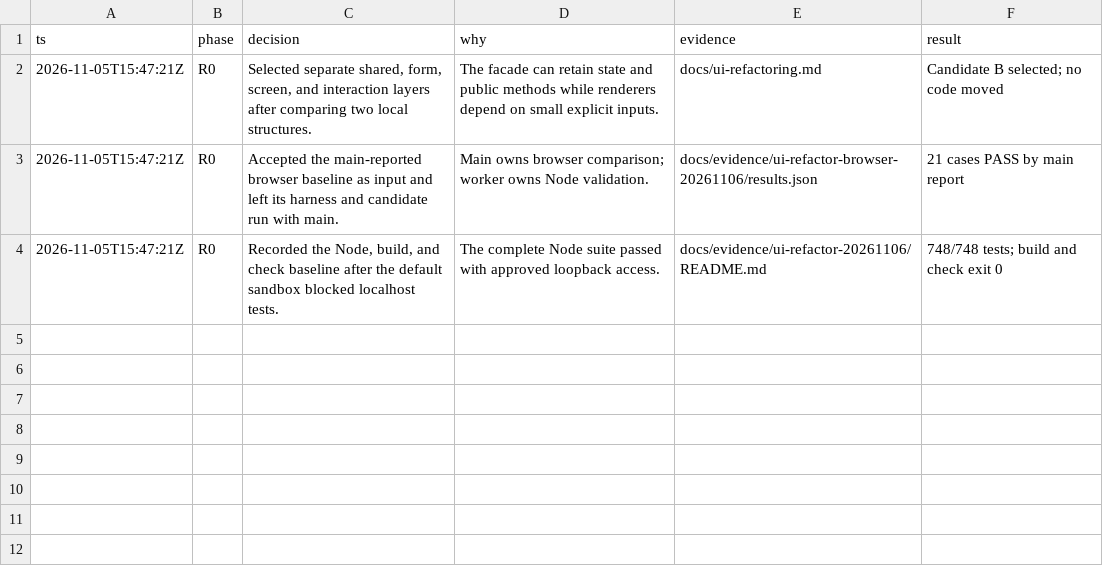
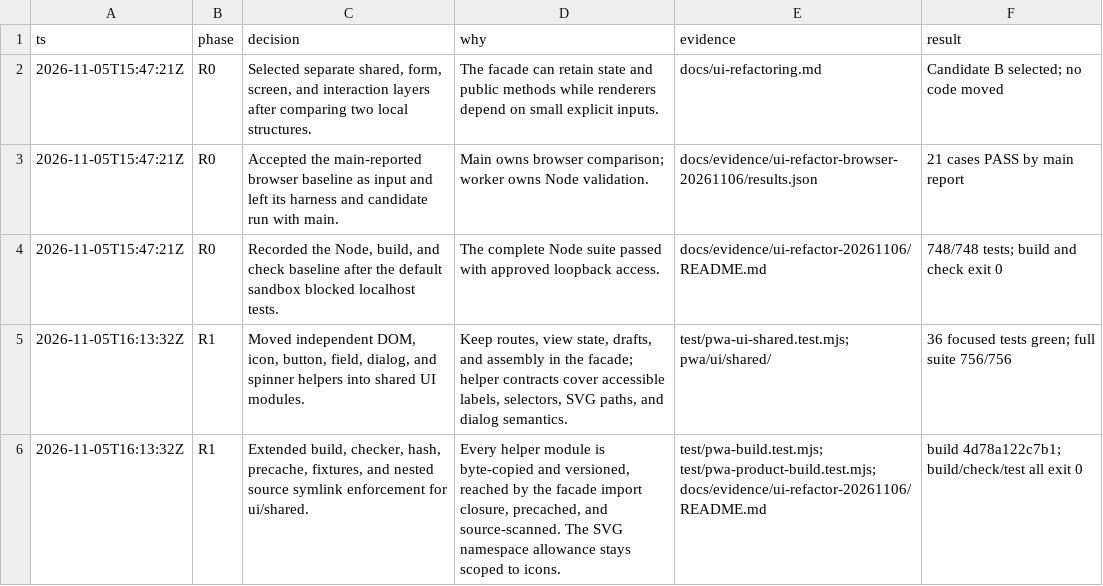
Before and after one commit to kangseokgyu/bean-pocket, a TSV file: docs/evidence/ui-refactor-20261106/decisions.tsv, drawn as a sheet; the diff names each change by its address in the sheet, - before the commit and + after, or states it on an @@ line.

Commit message:
refactor: extract shared PWA UI helpers

```diff
--- a/docs/evidence/ui-refactor-20261106/decisions.tsv
+++ b/docs/evidence/ui-refactor-20261106/decisions.tsv
+row 5: 2026-11-05T16:13:32Z | R1 | Moved independent DOM, icon, button, field, dialog, and spinner helpers into shared UI modules. | Keep routes, view state, drafts, and assembly in the facade; helper contracts cover accessible labels, selectors, SVG paths, and dialog semantics. | test/pwa-ui-shared.test.mjs; pwa/ui/shared/ | 36 focused tests green; full suite 756/756
+row 6: 2026-11-05T16:13:32Z | R1 | Extended build, checker, hash, precache, fixtures, and nested source symlink enforcement for ui/shared. | Every helper module is byte-copied and versioned, reached by the facade import closure, precached, and source-scanned. The SVG namespace allowance stays scoped to icons. | test/pwa-build.test.mjs; test/pwa-product-build.test.mjs; docs/evidence/ui-refactor-20261106/README.md | build 4d78a122c7b1; build/check/test all exit 0
```
Also changed, not shown: 18 other files.
